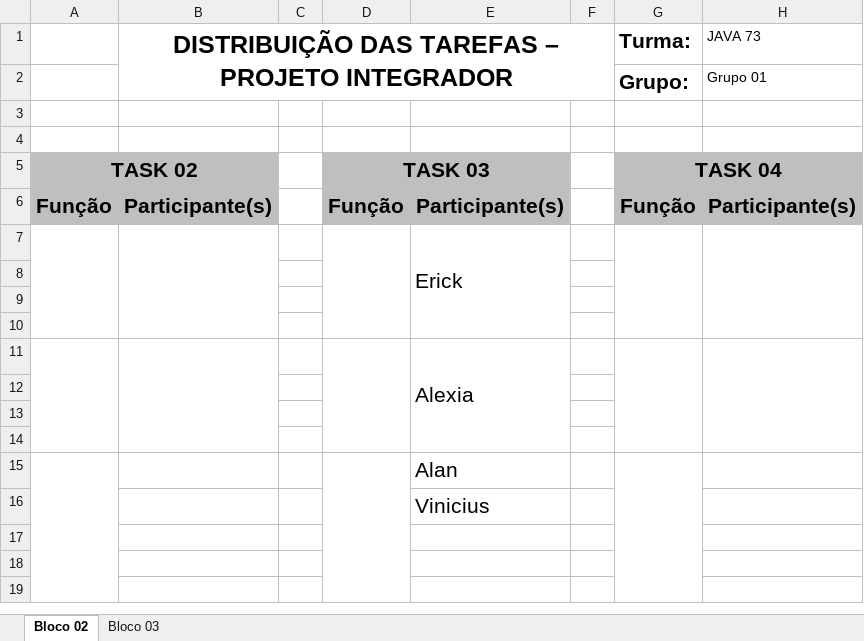
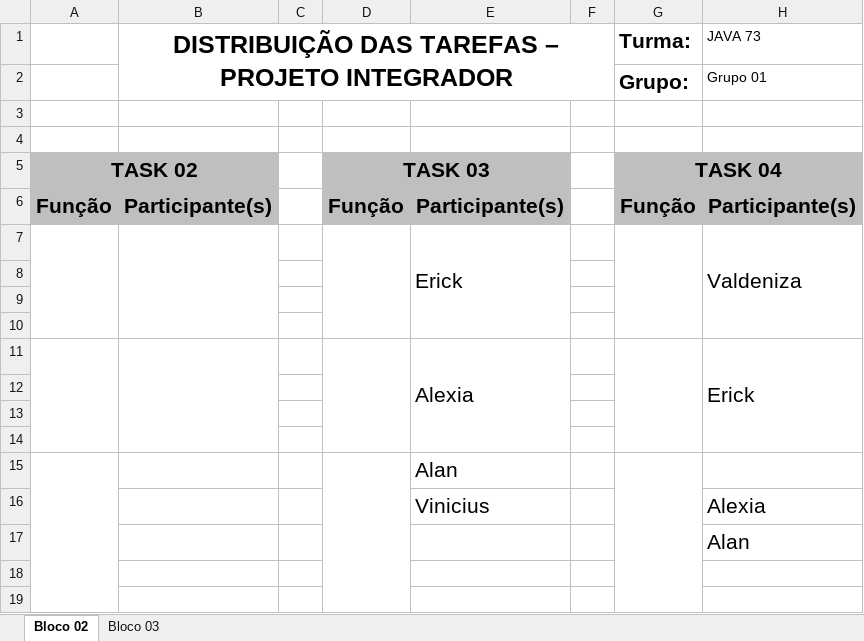
Before and after one commit to Projeto-Integrador-Grupo1/Documents, an Excel workbook: Planilha_organização_tarefas_ZERONE.xlsx, sheet Bloco 02, drawn as a sheet; only a part is shown; values as stored, in another font and other column widths than the file's, no borders; charts and pictures not drawn; the diff names each change by its address in the sheet, - before the commit and + after, or states it on an @@ line.

Commit message:
Planilha de tarefas atualizada task6

```diff
--- a/Planilha_organização_tarefas_ZERONE.xlsx (sheet Bloco 02)
+++ b/Planilha_organização_tarefas_ZERONE.xlsx (sheet Bloco 02)
-H7: (empty)
+H7: Valdeniza
-H11: (empty)
+H11: Erick
-H16: (empty)
+H16: Alexia
-H17: (empty)
+H17: Alan
```
